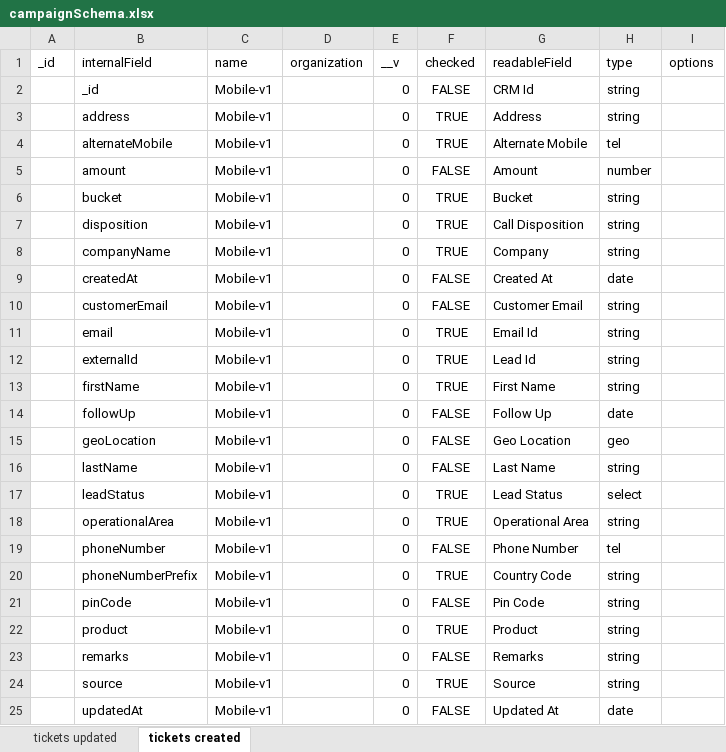
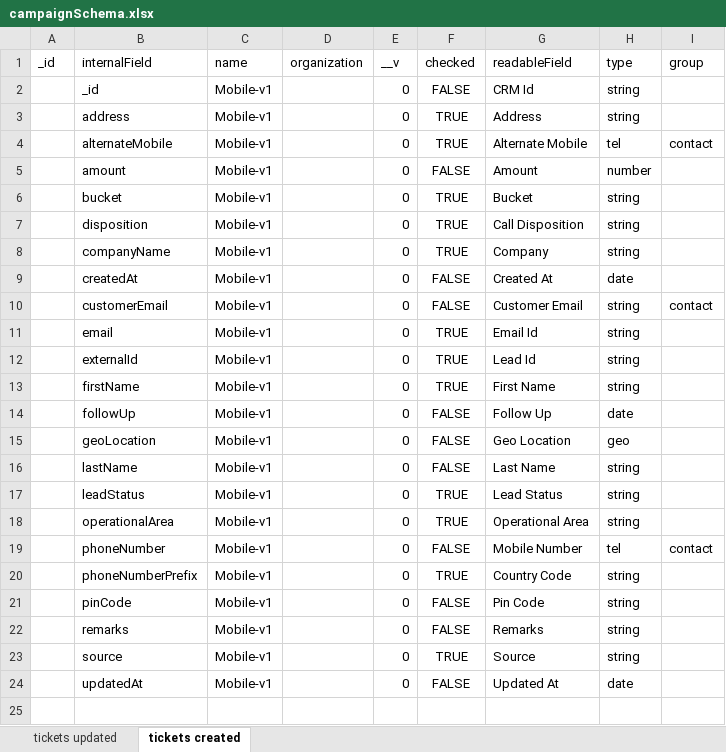
Before and after one commit to codebanesr/crm-api, an Excel workbook: campaignSchema.xlsx, sheet tickets created, drawn as a sheet; values as stored, in another font and other column widths than the file's, no borders; the diff names each change by its address in the sheet, - before the commit and + after, or states it on an @@ line.

Commit message:
fix: [SK-1.0] separating contact information in lead

```diff
--- a/campaignSchema.xlsx (sheet tickets created)
+++ b/campaignSchema.xlsx (sheet tickets created)
-I1: options
+I1: group
-I4 (group): (empty)
+I4 (group): contact
-I10 (group): (empty)
+I10 (group): contact
-H17 (type): select
+H17 (type): string
-G19 (readableField): Phone Number
+G19 (readableField): Mobile Number
-I19 (group): (empty)
+I19 (group): contact
-row 22:  | product | Mobile-v1 |  | 0 | TRUE | Product | string
```
Also changed, not shown: 39 other files.
